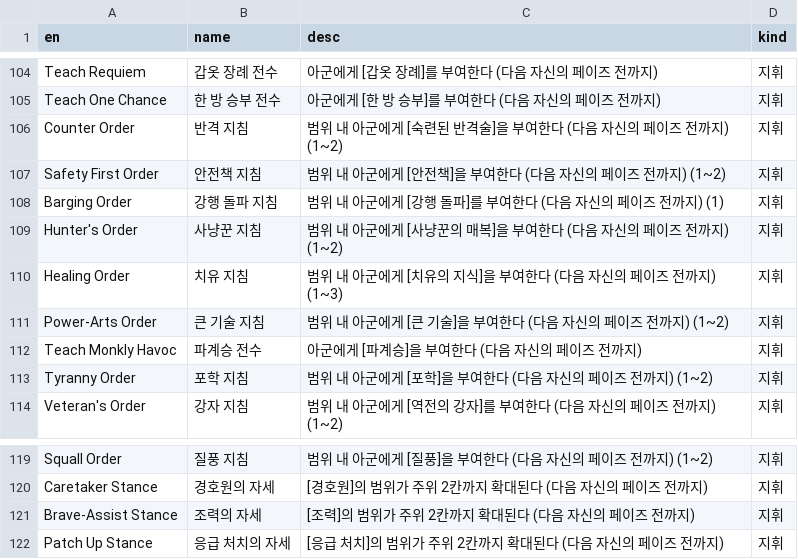
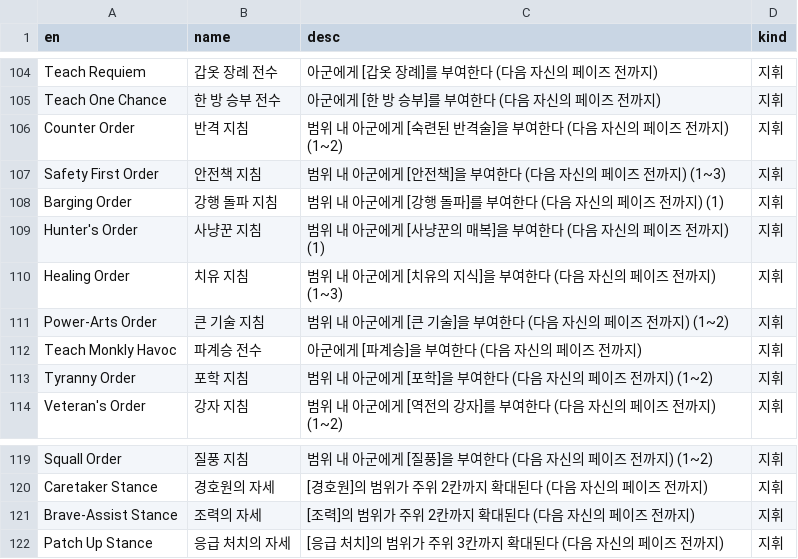
Before and after one commit to Cass07/fe18-db, a CSV file: csv/skills.csv, drawn as a sheet; only a part is shown, gaps mark what is left out.

Commit message:
[Data] 지원회화 데이터 추가 (#51)
* [Data] 데이터 수정

* [Auto] Generate JSON files

* [Data] 전투기술 범위 오류 틀린거 수정, 지원회화 데이터 추가

---------

Co-authored-by: Cass07 <15764898+Cass07@users.noreply.github.com>

```diff
--- a/csv/skills.csv
+++ b/csv/skills.csv
@@ -106,5 +106,5 @@ Teach One Chance,한 방 승부 전수,아군에게 [한 방 승부]를 부여
 Counter Order,반격 지침,범위 내 아군에게 [숙련된 반격술]을 부여한다 (다음 자신의 페이즈 전까지) (1~2),지휘
-Safety First Order,안전책 지침,범위 내 아군에게 [안전책]을 부여한다 (다음 자신의 페이즈 전까지) (1~2),지휘
+Safety First Order,안전책 지침,범위 내 아군에게 [안전책]을 부여한다 (다음 자신의 페이즈 전까지) (1~3),지휘
 Barging Order,강행 돌파 지침,범위 내 아군에게 [강행 돌파]를 부여한다 (다음 자신의 페이즈 전까지) (1),지휘
-Hunter's Order,사냥꾼 지침,범위 내 아군에게 [사냥꾼의 매복]을 부여한다 (다음 자신의 페이즈 전까지) (1~2),지휘
+Hunter's Order,사냥꾼 지침,범위 내 아군에게 [사냥꾼의 매복]을 부여한다 (다음 자신의 페이즈 전까지) (1),지휘
 Healing Order,치유 지침,범위 내 아군에게 [치유의 지식]을 부여한다 (다음 자신의 페이즈 전까지) (1~3),지휘
@@ -121,2 +121,2 @@ Caretaker Stance,경호원의 자세,[경호원]의 범위가 주위 2칸까지
 Brave-Assist Stance,조력의 자세,[조력]의 범위가 주위 2칸까지 확대된다 (다음 자신의 페이즈 전까지),지휘
-Patch Up Stance,응급 처치의 자세,[응급 처치]의 범위가 주위 2칸까지 확대된다 (다음 자신의 페이즈 전까지),지휘
+Patch Up Stance,응급 처치의 자세,[응급 처치]의 범위가 주위 3칸까지 확대된다 (다음 자신의 페이즈 전까지),지휘
```
Also changed, not shown: 3 other files.
